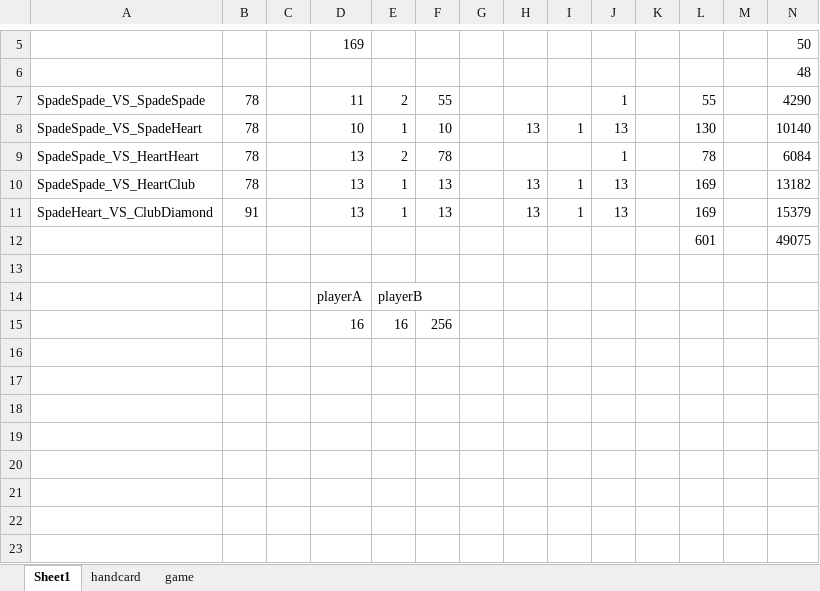
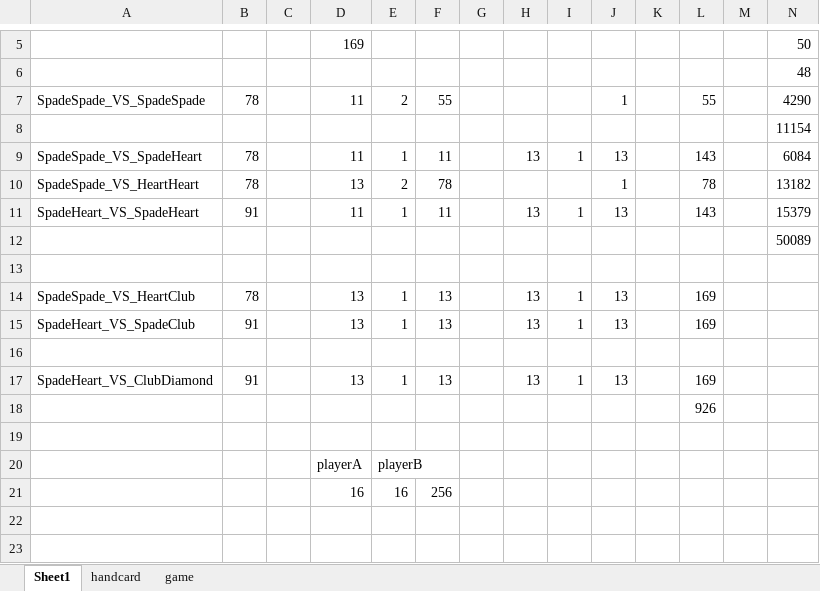
Before and after one commit to CharlexDF/Hunter, an Excel workbook: depot/Log.xlsx, sheet Sheet1, drawn as a sheet; only a part is shown, gaps mark what is left out; values as stored, in another font and other column widths than the file's, no borders; removed rows and columns are numbered as before the commit, all else as after; rows hold the shown columns only; the diff names each change by its address in the sheet, - before the commit and + after, or states it on an @@ line.

```diff
--- a/depot/Log.xlsx (sheet Sheet1)
+++ b/depot/Log.xlsx (sheet Sheet1)
+row 8:  |  |  |  |  |  |  |  |  |  |  |  |  | 11154
-D9: 10
+D9: 11
-F9: 10
+F9: 11
-L9: 130
+L9: 143
-N9: 10140
+N9: 6084
-N10: 6084
+N10: 13182
+row 11: SpadeHeart_VS_SpadeHeart | 91 |  | 11 | 1 | 11 |  | 13 | 1 | 13 |  | 143 |  | 15379
+row 12:  |  |  |  |  |  |  |  |  |  |  |  |  | 50089
+row 13: (empty)
-N14: 13182
+N14: (empty)
+row 15: SpadeHeart_VS_SpadeClub | 91 |  | 13 | 1 | 13 |  | 13 | 1 | 13 |  | 169
+row 16: (empty)
-N17: 15379
+N17: (empty)
-row 12:  |  |  |  |  |  |  |  |  |  |  | 601 |  | 49075
+row 18:  |  |  |  |  |  |  |  |  |  |  | 926
-row 16: (empty)
-row 17: (empty)
-row 18: (empty)
-row 19: (empty)
-row 20: (empty)
-row 21: (empty)
```
Also changed, not shown: formulas that keep their value, 1 other file.
